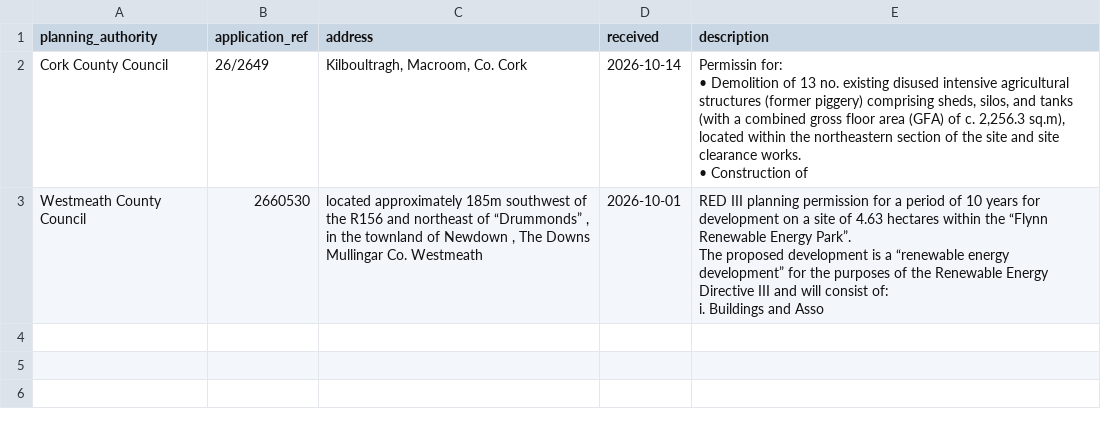
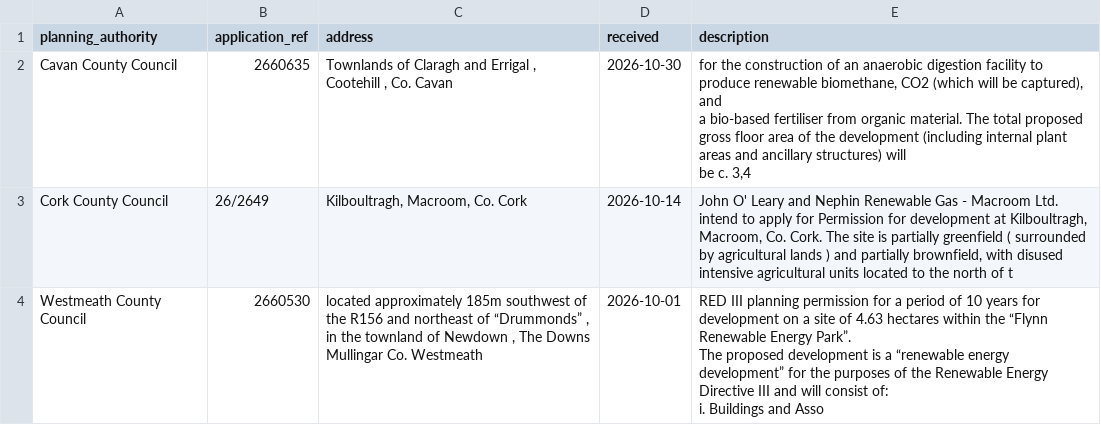
Before and after one commit to kobrien-git/biomethane-map, a CSV file: docs/data/review.csv, drawn as a sheet.

Commit message:
Data refresh 2026-11-04

```diff
--- a/docs/data/review.csv
+++ b/docs/data/review.csv
@@ -1,5 +1,6 @@
 planning_authority,application_ref,address,received,description
-Cork County Council,26/2649,"Kilboultragh, Macroom, Co. Cork",2026-10-14,"Permissin for:
-• Demolition of 13 no. existing disused intensive agricultural structures (former piggery) comprising sheds, silos, and tanks (with a combined gross floor area (GFA) of c. 2,256.3 sq.m), located within the northeastern section of the site and site clearance works.
-• Construction of"
+Cavan County Council,2660635,"Townlands of Claragh and Errigal , Cootehill , Co. Cavan",2026-10-30,"for the construction of an anaerobic digestion facility to produce renewable biomethane, CO2 (which will be captured), and
+a bio-based fertiliser from organic material. The total proposed gross floor area of the development (including internal plant areas and ancillary structures) will
+be c. 3,4"
+Cork County Council,26/2649,"Kilboultragh, Macroom, Co. Cork",2026-10-14,"John O' Leary and Nephin Renewable Gas - Macroom Ltd. intend to apply for Permission for development at Kilboultragh, Macroom, Co. Cork. The site is partially greenfield ( surrounded by agricultural lands ) and partially brownfield, with disused intensive agricultural units located to the north of t"
 Westmeath County Council,2660530,"located approximately 185m southwest of the R156 and northeast of “Drummonds” , in the townland of Newdown , The Downs Mullingar Co. Westmeath",2026-10-01,"RED III planning permission for a period of 10 years for development on a site of 4.63 hectares within the “Flynn Renewable Energy Park”.
```
Also changed, not shown: docs/data/sites_summary.csv, 13 other files.
